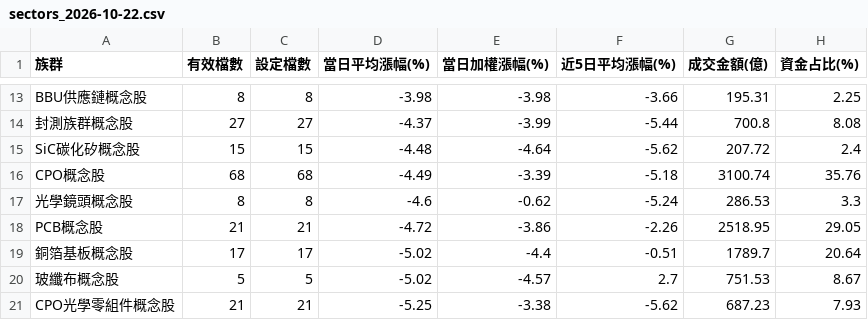
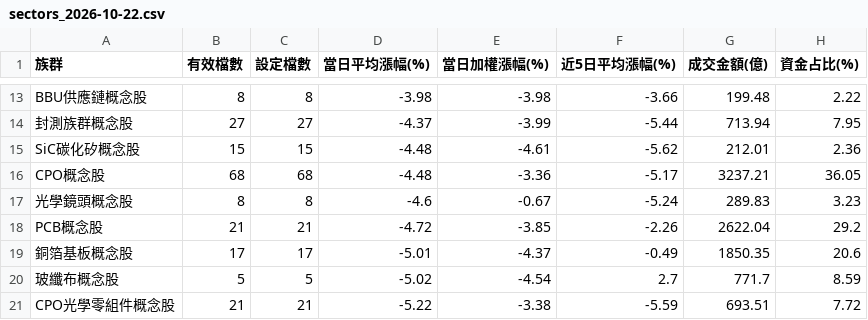
Before and after one commit to jasonlin777/-tw-stock-dashboard, a CSV file: output/sectors_2026-10-22.csv, drawn as a sheet; only a part is shown, gaps mark what is left out; the diff covers the shown part only; the diff names each change by its address in the sheet, - before the commit and + after, or states it on an @@ line.

```diff
--- a/output/sectors_2026-10-22.csv
+++ b/output/sectors_2026-10-22.csv
-G13 (成交金額(億)): 195.31
+G13 (成交金額(億)): 199.48
-H13 (資金占比(%)): 2.25
+H13 (資金占比(%)): 2.22
-G14 (成交金額(億)): 700.8
+G14 (成交金額(億)): 713.94
-H14 (資金占比(%)): 8.08
+H14 (資金占比(%)): 7.95
-E15 (當日加權漲幅(%)): -4.64
+E15 (當日加權漲幅(%)): -4.61
-G15 (成交金額(億)): 207.72
+G15 (成交金額(億)): 212.01
-H15 (資金占比(%)): 2.4
+H15 (資金占比(%)): 2.36
-D16 (當日平均漲幅(%)): -4.49
+D16 (當日平均漲幅(%)): -4.48
-E16 (當日加權漲幅(%)): -3.39
+E16 (當日加權漲幅(%)): -3.36
-F16 (近5日平均漲幅(%)): -5.18
+F16 (近5日平均漲幅(%)): -5.17
-G16 (成交金額(億)): 3100.74
+G16 (成交金額(億)): 3237.21
-H16 (資金占比(%)): 35.76
+H16 (資金占比(%)): 36.05
-E17 (當日加權漲幅(%)): -0.62
+E17 (當日加權漲幅(%)): -0.67
-G17 (成交金額(億)): 286.53
+G17 (成交金額(億)): 289.83
-H17 (資金占比(%)): 3.3
+H17 (資金占比(%)): 3.23
-E18 (當日加權漲幅(%)): -3.86
+E18 (當日加權漲幅(%)): -3.85
-G18 (成交金額(億)): 2518.95
+G18 (成交金額(億)): 2622.04
-H18 (資金占比(%)): 29.05
+H18 (資金占比(%)): 29.2
-D19 (當日平均漲幅(%)): -5.02
+D19 (當日平均漲幅(%)): -5.01
-E19 (當日加權漲幅(%)): -4.4
+E19 (當日加權漲幅(%)): -4.37
-F19 (近5日平均漲幅(%)): -0.51
+F19 (近5日平均漲幅(%)): -0.49
-G19 (成交金額(億)): 1789.7
+G19 (成交金額(億)): 1850.35
-H19 (資金占比(%)): 20.64
+H19 (資金占比(%)): 20.6
-E20 (當日加權漲幅(%)): -4.57
+E20 (當日加權漲幅(%)): -4.54
-G20 (成交金額(億)): 751.53
+G20 (成交金額(億)): 771.7
-H20 (資金占比(%)): 8.67
+H20 (資金占比(%)): 8.59
-D21 (當日平均漲幅(%)): -5.25
+D21 (當日平均漲幅(%)): -5.22
-F21 (近5日平均漲幅(%)): -5.62
+F21 (近5日平均漲幅(%)): -5.59
-G21 (成交金額(億)): 687.23
+G21 (成交金額(億)): 693.51
-H21 (資金占比(%)): 7.93
+H21 (資金占比(%)): 7.72
```
Also changed, not shown: 47 edited cells elsewhere in this file, output/history.csv, output/sectors_latest.csv, 2 other files.
